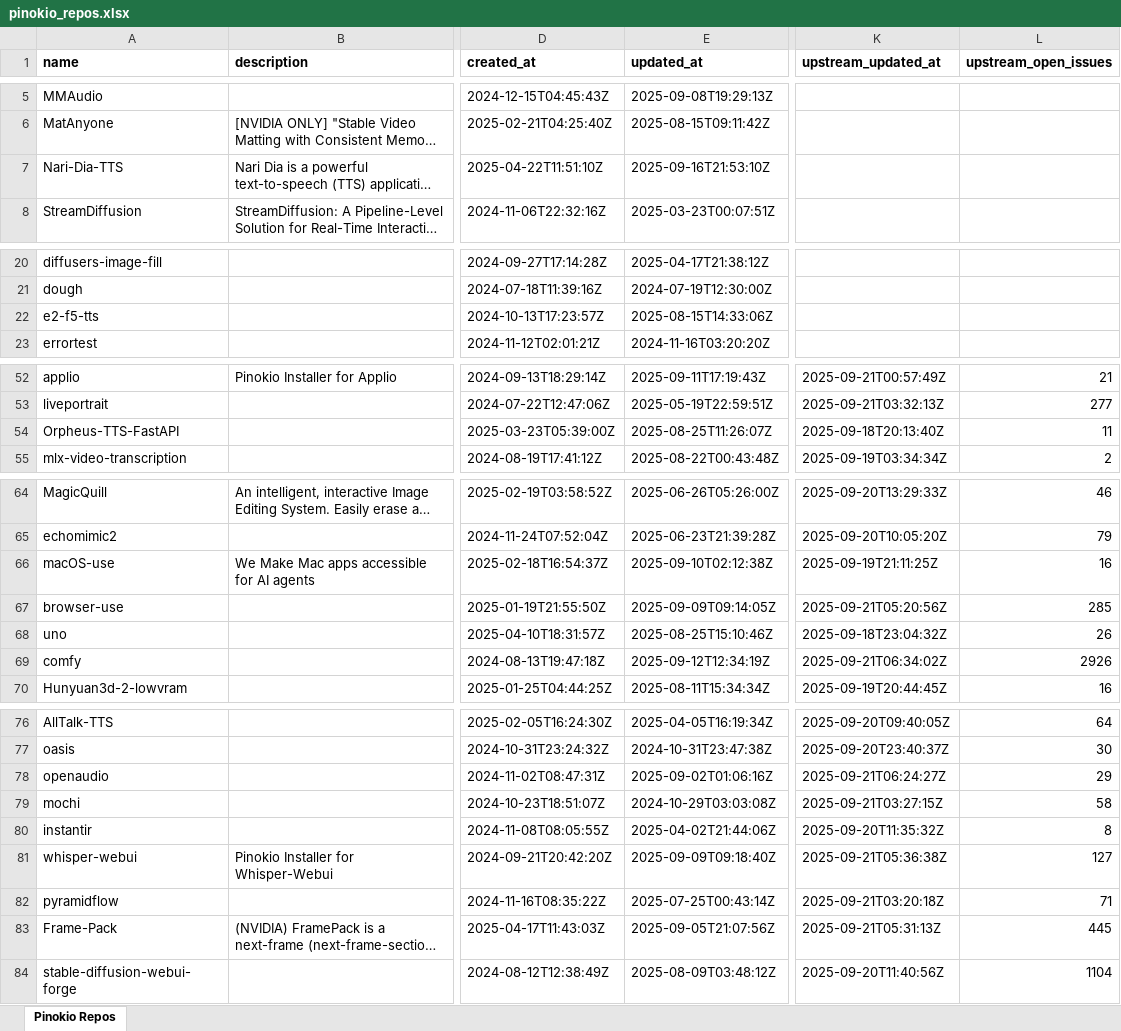
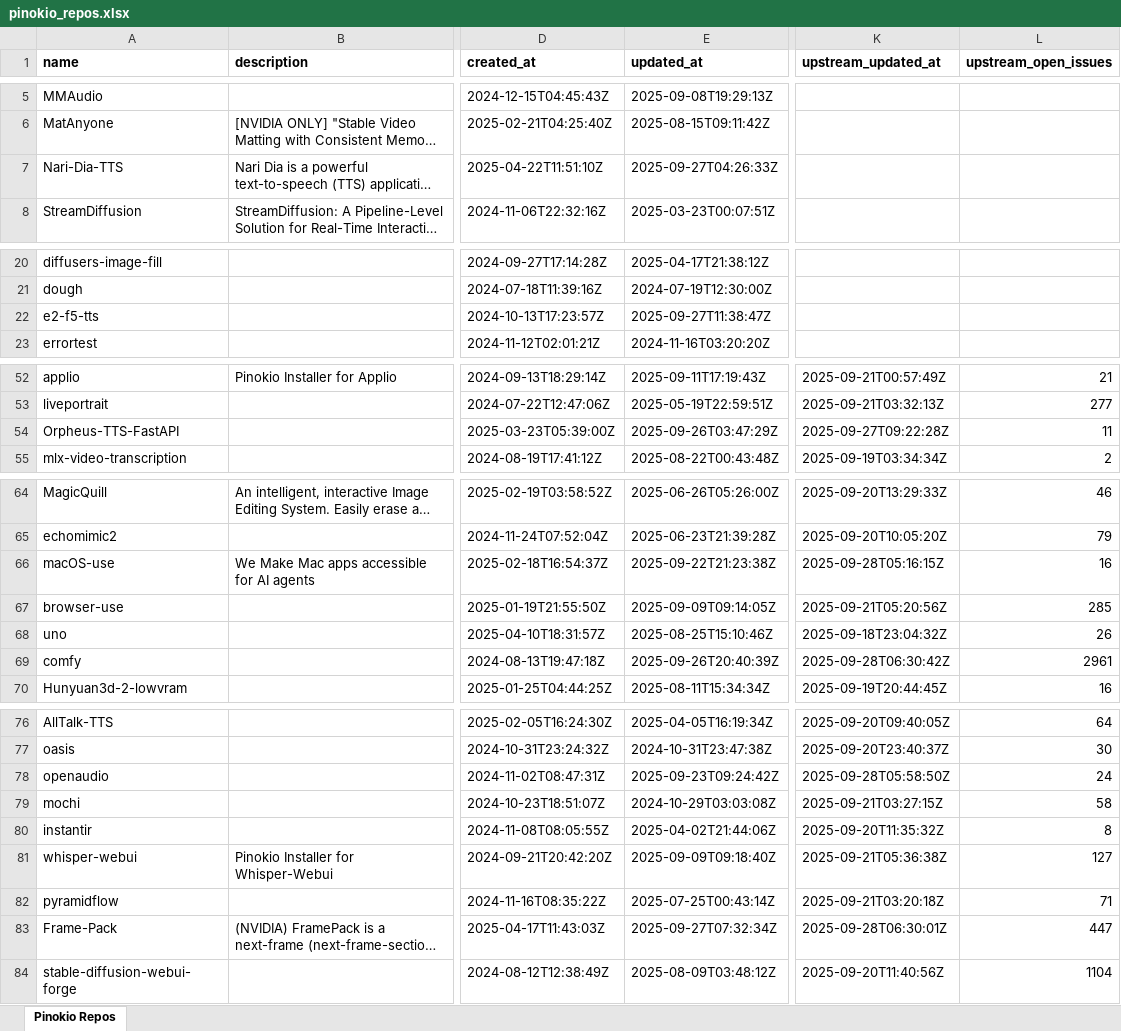
Before and after one commit to signosis/pinokio-website, an Excel workbook: pinokio_repos.xlsx, sheet Pinokio Repos, drawn as a sheet; only a part is shown, gaps mark what is left out; long unchanged cells end in …; values as stored, in another font and other column widths than the file's, no borders; the diff covers the shown part only; the diff names each change by its address in the sheet, - before the commit and + after, or states it on an @@ line.

```diff
--- a/pinokio_repos.xlsx (sheet Pinokio Repos)
+++ b/pinokio_repos.xlsx (sheet Pinokio Repos)
-E7 (updated_at): 2025-09-16T21:53:10Z
+E7 (updated_at): 2025-09-27T04:26:33Z
-E22 (updated_at): 2025-08-15T14:33:06Z
+E22 (updated_at): 2025-09-27T11:38:47Z
-E54 (updated_at): 2025-08-25T11:26:07Z
+E54 (updated_at): 2025-09-26T03:47:29Z
-K54 (upstream_updated_at): 2025-09-18T20:13:40Z
+K54 (upstream_updated_at): 2025-09-27T09:22:28Z
-E66 (updated_at): 2025-09-10T02:12:38Z
+E66 (updated_at): 2025-09-22T21:23:38Z
-K66 (upstream_updated_at): 2025-09-19T21:11:25Z
+K66 (upstream_updated_at): 2025-09-28T05:16:15Z
-E69 (updated_at): 2025-09-12T12:34:19Z
+E69 (updated_at): 2025-09-26T20:40:39Z
-K69 (upstream_updated_at): 2025-09-21T06:34:02Z
+K69 (upstream_updated_at): 2025-09-28T06:30:42Z
-L69 (upstream_open_issues): 2926
+L69 (upstream_open_issues): 2961
-E78 (updated_at): 2025-09-02T01:06:16Z
+E78 (updated_at): 2025-09-23T09:24:42Z
-K78 (upstream_updated_at): 2025-09-21T06:24:27Z
+K78 (upstream_updated_at): 2025-09-28T05:58:50Z
-L78 (upstream_open_issues): 29
+L78 (upstream_open_issues): 24
-E83 (updated_at): 2025-09-05T21:07:56Z
+E83 (updated_at): 2025-09-27T07:32:34Z
-K83 (upstream_updated_at): 2025-09-21T05:31:13Z
+K83 (upstream_updated_at): 2025-09-28T06:30:01Z
-L83 (upstream_open_issues): 445
+L83 (upstream_open_issues): 447
```
Also changed, not shown: 2 edited cells elsewhere in this sheet, 3 other files.
